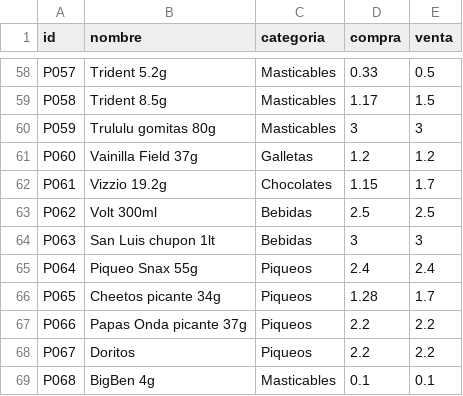
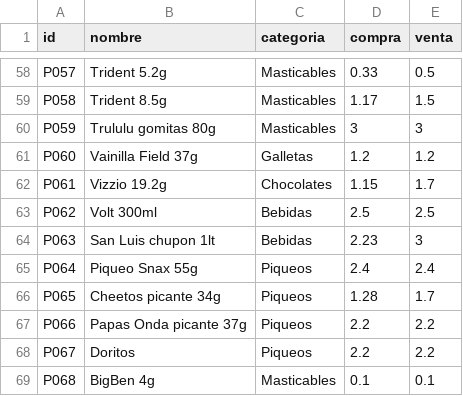
Before and after one commit to rujean/botin, a CSV file: productos.csv, drawn as a sheet; only a part is shown, gaps mark what is left out; the diff covers the shown part only.

```diff
--- a/productos.csv
+++ b/productos.csv
@@ -63,3 +63,3 @@ P061,Vizzio 19.2g,Chocolates,1.15,1.7
 P062,Volt 300ml,Bebidas,2.5,2.5
-P063,San Luis chupon 1lt,Bebidas,3,3
+P063,San Luis chupon 1lt,Bebidas,2.23,3
 P064,Piqueo Snax 55g,Piqueos,2.4,2.4
```
Also changed, not shown: 7 edited cells elsewhere in this file.
